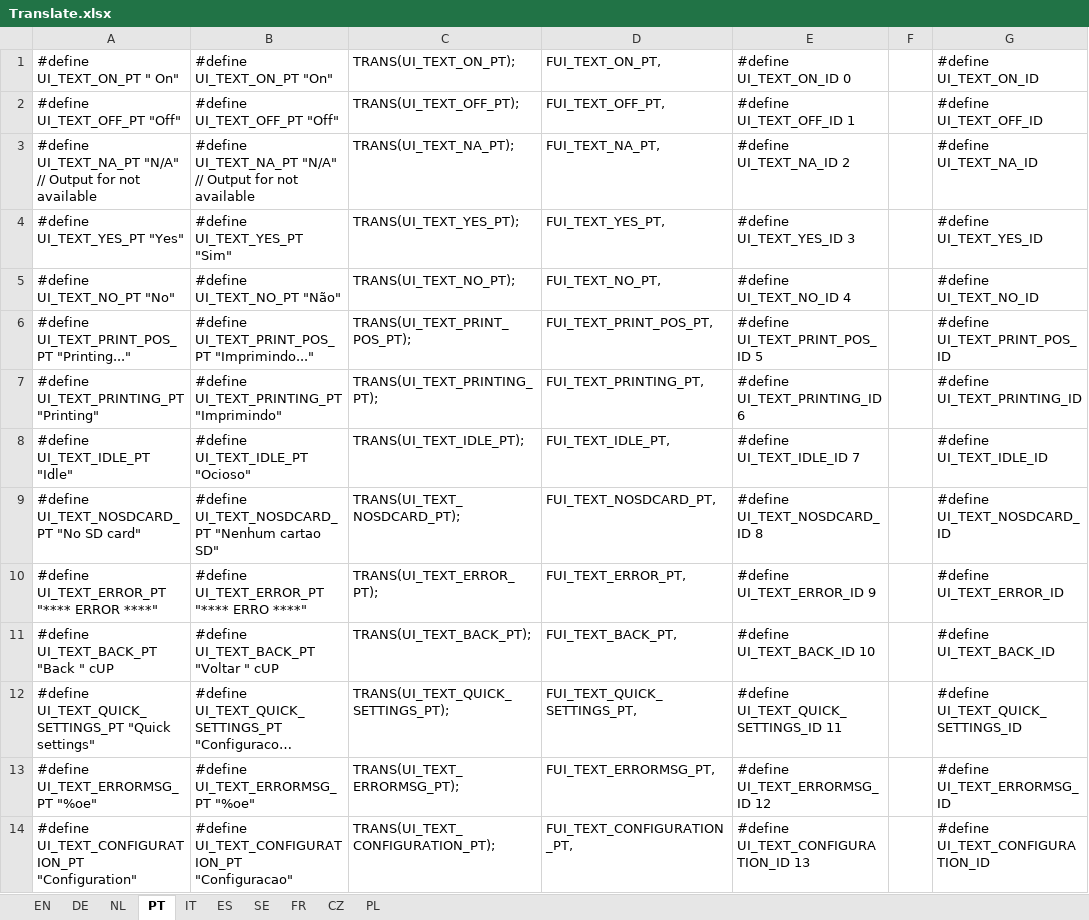
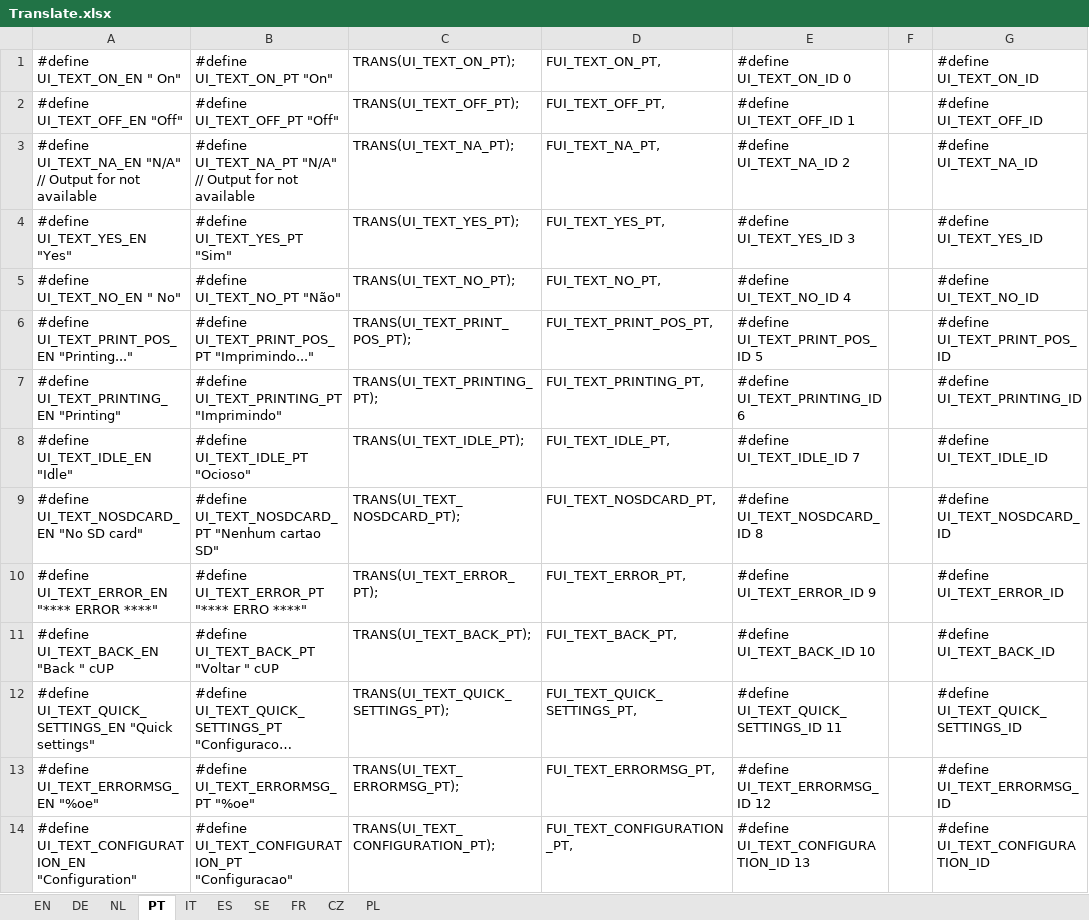
Before and after one commit to luc-github/Repetier-Firmware-4-Davinci, an Excel workbook: Translate.xlsx, sheet PT, drawn as a sheet; only a part is shown; long unchanged cells end in …; values as stored, in another font and other column widths than the file's, no borders; the diff covers the shown part only; the diff names each change by its address in the sheet, - before the commit and + after, or states it on an @@ line.

```diff
--- a/Translate.xlsx (sheet PT)
+++ b/Translate.xlsx (sheet PT)
-A1: #define UI_TEXT_ON_PT " On"
+A1: #define UI_TEXT_ON_EN " On"
-A2: #define UI_TEXT_OFF_PT "Off"
+A2: #define UI_TEXT_OFF_EN "Off"
-A3: #define UI_TEXT_NA_PT "N/A" //…
+A3: #define UI_TEXT_NA_EN "N/A" //…
-A4: #define UI_TEXT_YES_PT "Yes"
+A4: #define UI_TEXT_YES_EN "Yes"
-A5: #define UI_TEXT_NO_PT "No"
+A5: #define UI_TEXT_NO_EN " No"
-A6: #define UI_TEXT_PRINT_POS_PT "Printing..."
+A6: #define UI_TEXT_PRINT_POS_EN "Printing..."
-A7: #define UI_TEXT_PRINTING_PT "Printing"
+A7: #define UI_TEXT_PRINTING_EN "Printing"
-A8: #define UI_TEXT_IDLE_PT "Idle"
+A8: #define UI_TEXT_IDLE_EN "Idle"
-A9: #define UI_TEXT_NOSDCARD_PT "No SD card"
+A9: #define UI_TEXT_NOSDCARD_EN "No SD card"
-A10: #define UI_TEXT_ERROR_PT "**** ERROR ****"
+A10: #define UI_TEXT_ERROR_EN "**** ERROR ****"
-A11: #define UI_TEXT_BACK_PT "Back " cUP
+A11: #define UI_TEXT_BACK_EN "Back " cUP
-A12: #define UI_TEXT_QUICK_SETTINGS_PT "Quick settings"
+A12: #define UI_TEXT_QUICK_SETTINGS_EN "Quick settings"
-A13: #define UI_TEXT_ERRORMSG_PT "%oe"
+A13: #define UI_TEXT_ERRORMSG_EN "%oe"
-A14: #define UI_TEXT_CONFIGURATION_PT "Configuration"
+A14: #define UI_TEXT_CONFIGURATION_EN "Configuration"
```
Also changed, not shown: 39 added rows and 433 edited cells elsewhere in this sheet, sheet IT, sheet FR, sheet NL, sheet ES, sheet DE, sheet SE, 3 more sheets, 7 other files.
